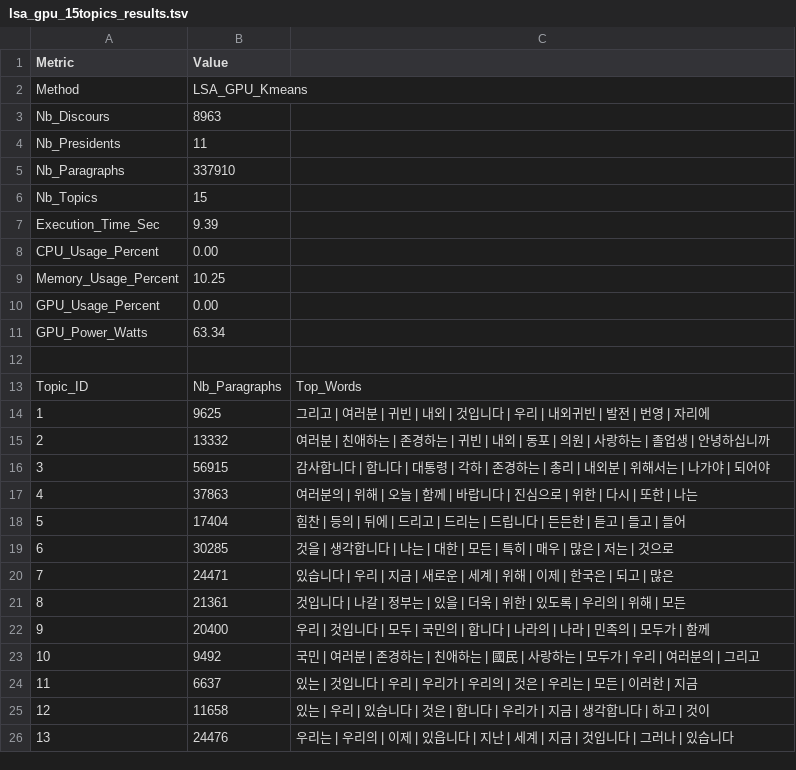
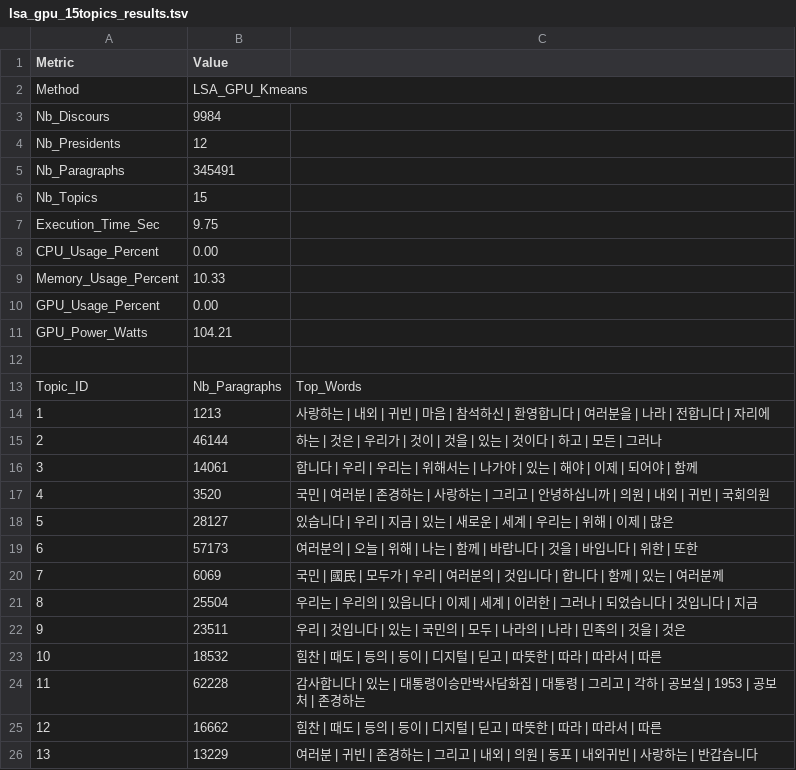
Before and after one commit to MarcelALng/recit_coree_TAL, a TSV file: lsa_gpu_15topics_results.tsv, drawn as a sheet; only a part is shown; the diff covers the shown part only.

```diff
--- a/lsa_gpu_15topics_results.tsv
+++ b/lsa_gpu_15topics_results.tsv
@@ -2,25 +2,25 @@ Metric	Value
 Method	LSA_GPU_Kmeans
-Nb_Discours	8963
-Nb_Presidents	11
-Nb_Paragraphs	337910
+Nb_Discours	9984
+Nb_Presidents	12
+Nb_Paragraphs	345491
 Nb_Topics	15
-Execution_Time_Sec	9.39
+Execution_Time_Sec	9.75
 CPU_Usage_Percent	0.00
-Memory_Usage_Percent	10.25
+Memory_Usage_Percent	10.33
 GPU_Usage_Percent	0.00
-GPU_Power_Watts	63.34
+GPU_Power_Watts	104.21
 
 Topic_ID	Nb_Paragraphs	Top_Words
-1	9625	그리고 | 여러분 | 귀빈 | 내외 | 것입니다 | 우리 | 내외귀빈 | 발전 | 번영 | 자리에
-2	13332	여러분 | 친애하는 | 존경하는 | 귀빈 | 내외 | 동포 | 의원 | 사랑하는 | 졸업생 | 안녕하십니까
-3	56915	감사합니다 | 합니다 | 대통령 | 각하 | 존경하는 | 총리 | 내외분 | 위해서는 | 나가야 | 되어야
-4	37863	여러분의 | 위해 | 오늘 | 함께 | 바랍니다 | 진심으로 | 위한 | 다시 | 또한 | 나는
-5	17404	힘찬 | 등의 | 뒤에 | 드리고 | 드리는 | 드립니다 | 든든한 | 듣고 | 들고 | 들어
-6	30285	것을 | 생각합니다 | 나는 | 대한 | 모든 | 특히 | 매우 | 많은 | 저는 | 것으로
-7	24471	있습니다 | 우리 | 지금 | 새로운 | 세계 | 위해 | 이제 | 한국은 | 되고 | 많은
-8	21361	것입니다 | 나갈 | 정부는 | 있을 | 더욱 | 위한 | 있도록 | 우리의 | 위해 | 모든
-9	20400	우리 | 것입니다 | 모두 | 국민의 | 합니다 | 나라의 | 나라 | 민족의 | 모두가 | 함께
-10	9492	국민 | 여러분 | 존경하는 | 친애하는 | 國民 | 사랑하는 | 모두가 | 우리 | 여러분의 | 그리고
-11	6637	있는 | 것입니다 | 우리 | 우리가 | 우리의 | 것은 | 우리는 | 모든 | 이러한 | 지금
-12	11658	있는 | 우리 | 있습니다 | 것은 | 합니다 | 우리가 | 지금 | 생각합니다 | 하고 | 것이
-13	24476	우리는 | 우리의 | 이제 | 있읍니다 | 지난 | 세계 | 지금 | 것입니다 | 그러나 | 있습니다
+1	1213	사랑하는 | 내외 | 귀빈 | 마음 | 참석하신 | 환영합니다 | 여러분을 | 나라 | 전합니다 | 자리에
+2	46144	하는 | 것은 | 우리가 | 것이 | 것을 | 있는 | 것이다 | 하고 | 모든 | 그러나
+3	14061	합니다 | 우리 | 우리는 | 위해서는 | 나가야 | 있는 | 해야 | 이제 | 되어야 | 함께
+4	3520	국민 | 여러분 | 존경하는 | 사랑하는 | 그리고 | 안녕하십니까 | 의원 | 내외 | 귀빈 | 국회의원
+5	28127	있습니다 | 우리 | 지금 | 있는 | 새로운 | 세계 | 우리는 | 위해 | 이제 | 많은
+6	57173	여러분의 | 오늘 | 위해 | 나는 | 함께 | 바랍니다 | 것을 | 바입니다 | 위한 | 또한
+7	6069	국민 | 國民 | 모두가 | 우리 | 여러분의 | 것입니다 | 합니다 | 함께 | 있는 | 여러분께
+8	25504	우리는 | 우리의 | 있읍니다 | 이제 | 세계 | 이러한 | 그러나 | 되었습니다 | 것입니다 | 지금
+9	23511	우리 | 것입니다 | 있는 | 국민의 | 모두 | 나라의 | 나라 | 민족의 | 것을 | 것은
+10	18532	힘찬 | 때도 | 등의 | 등이 | 디지털 | 딛고 | 따뜻한 | 따라 | 따라서 | 따른
+11	62228	감사합니다 | 있는 | 대통령이승만박사담화집 | 대통령 | 그리고 | 각하 | 공보실 | 1953 | 공보처 | 존경하는
+12	16662	힘찬 | 때도 | 등의 | 등이 | 디지털 | 딛고 | 따뜻한 | 따라 | 따라서 | 따른
+13	13229	여러분 | 귀빈 | 존경하는 | 그리고 | 내외 | 의원 | 동포 | 내외귀빈 | 사랑하는 | 반갑습니다
```
Also changed, not shown: 4 edited cells elsewhere in this file, lda_15topics_results.tsv, lda_15topics_results_translated.tsv, 8 other files.
